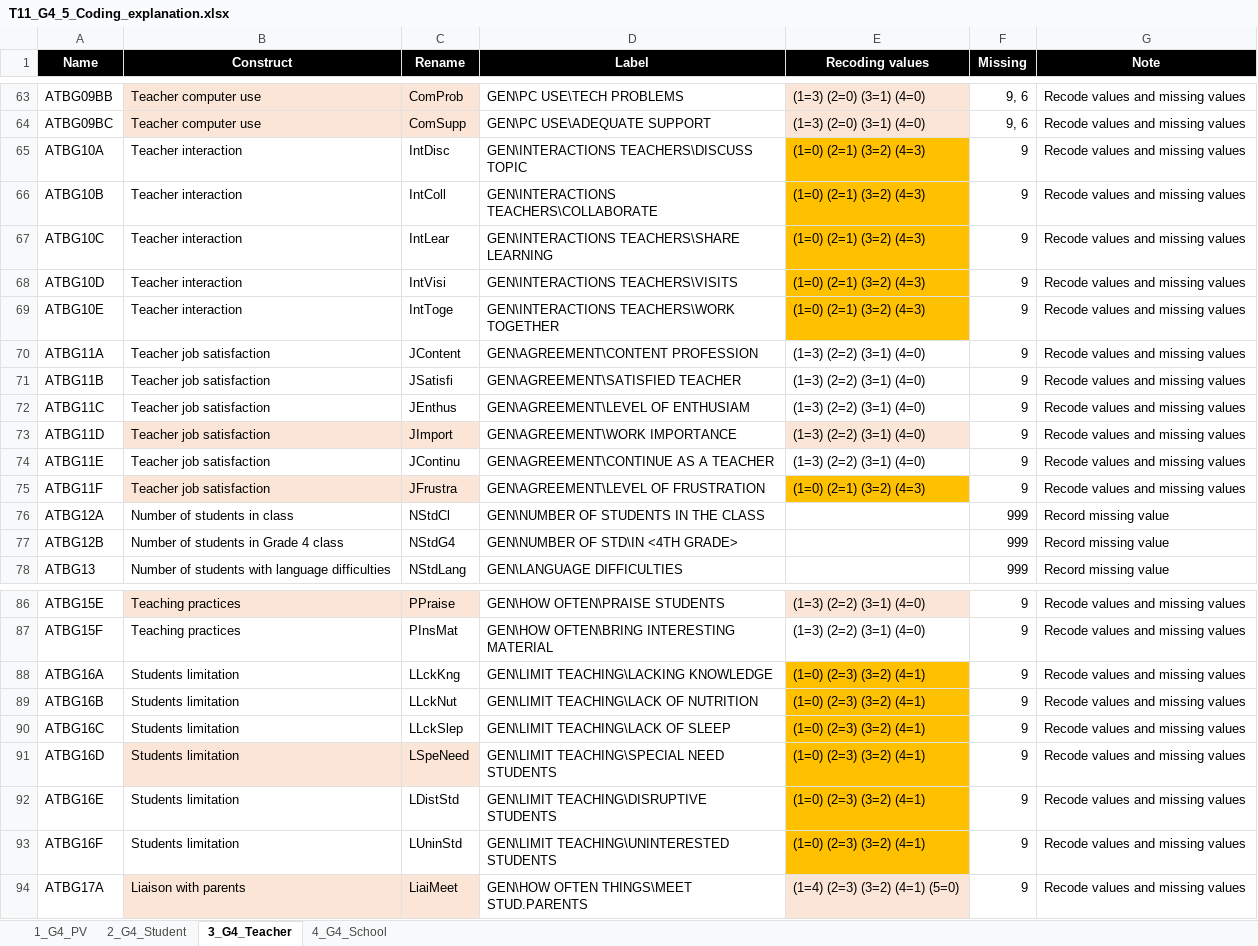
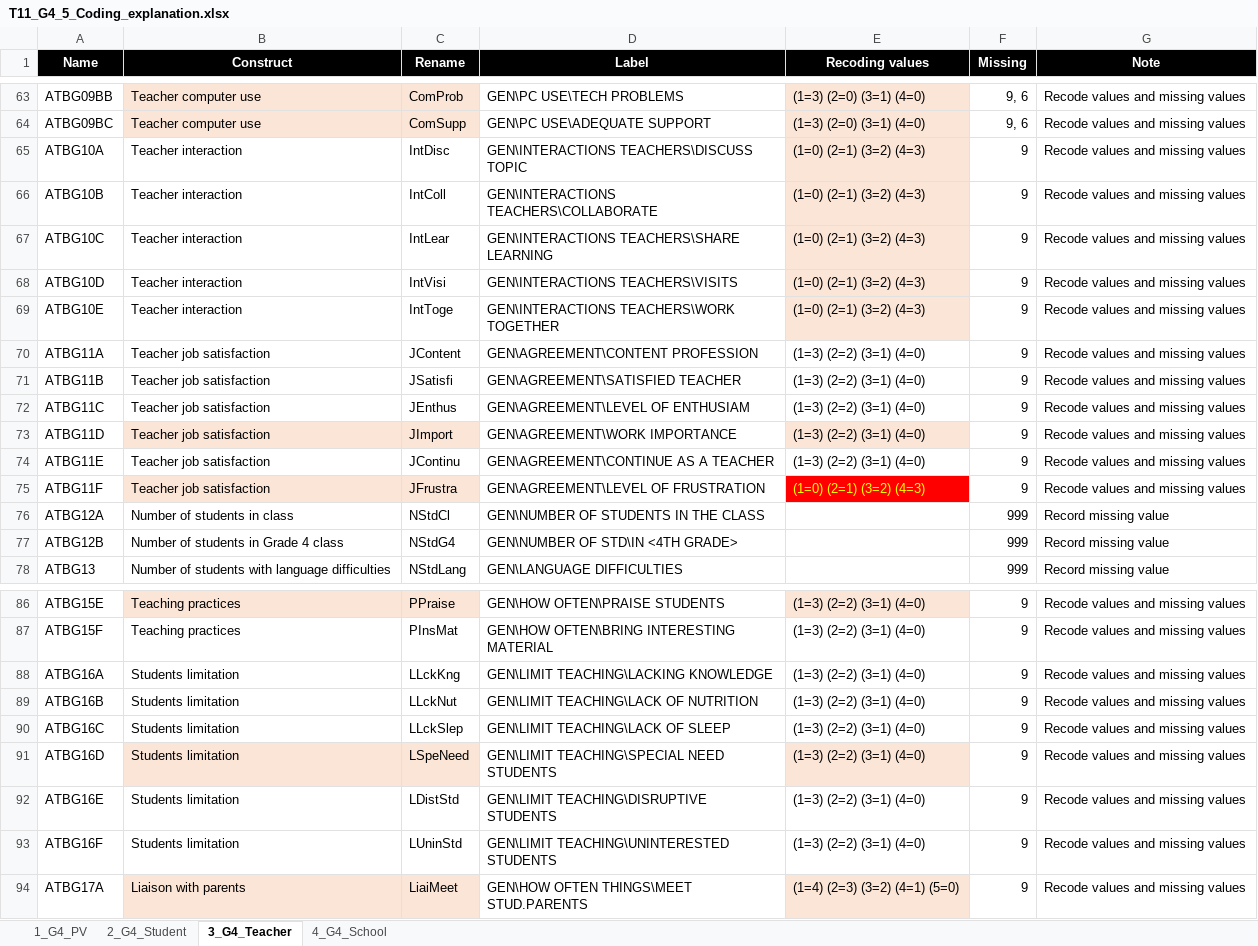
Before and after one commit to tonyctan/CEMO-PhD, an Excel workbook: RA/Nani_2022/T_11/T11_G4_5_Coding_explanation.xlsx, sheet 3_G4_Teacher, drawn as a sheet; only a part is shown, gaps mark what is left out; values as stored, in another font and other column widths than the file's, no borders; the diff names each change by its address in the sheet, - before the commit and + after, or states it on an @@ line.

```diff
--- a/RA/Nani_2022/T_11/T11_G4_5_Coding_explanation.xlsx (sheet 3_G4_Teacher)
+++ b/RA/Nani_2022/T_11/T11_G4_5_Coding_explanation.xlsx (sheet 3_G4_Teacher)
-E65:E69 fill: #FFC000
+E65:E69 fill: #FBE5D6
@@ E75 fill: #FFC000 → #FF0000, text colour: black → #FFFF00 @@
-E88:E93 (Recoding values): (1=0) (2=3) (3=2) (4=1)
+E88:E93 (Recoding values): (1=3) (2=2) (3=1) (4=0)
-E88:E90 fill: #FFC000
+E88:E90 fill: none
-E91 fill: #FFC000
+E91 fill: #FBE5D6
-E92:E93 fill: #FFC000
+E92:E93 fill: none
```
Also changed, not shown: sheet 4_G4_School, sheet 2_G4_Student, RA/Nani_2022/T_15/T15_G4_5_Coding_explanation.xlsx, 12 other files.
